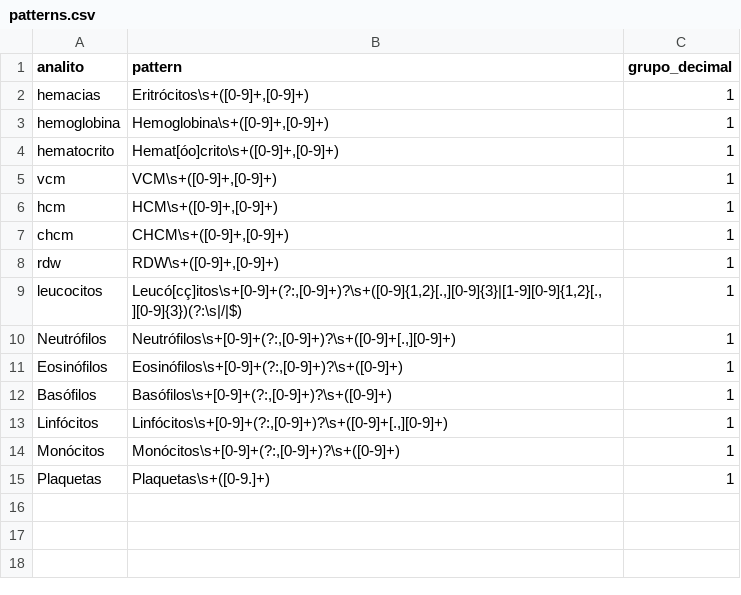
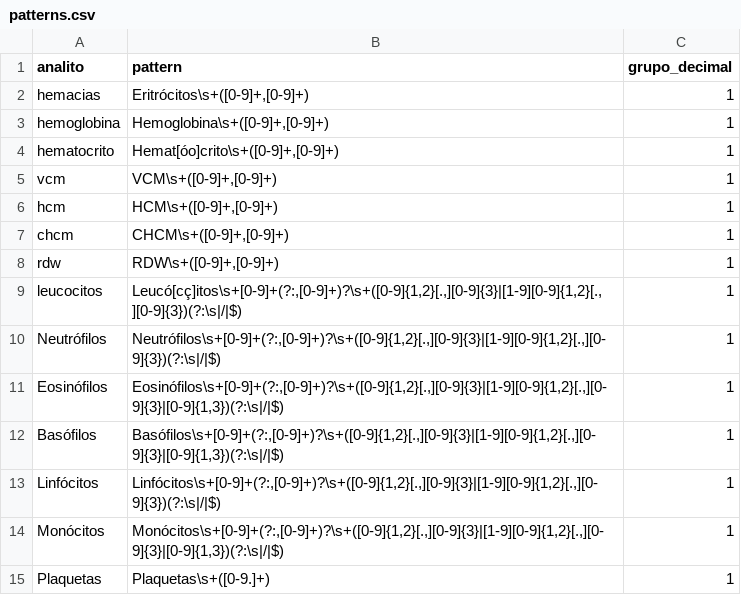
Before and after one commit to AnaDias756/InterpreteLabBR, a CSV file: data/patterns.csv, drawn as a sheet.

Commit message:
#fix_patterns.csv

```diff
--- a/data/patterns.csv
+++ b/data/patterns.csv
@@ -9,7 +9,7 @@ rdw,"RDW\s+([0-9]+,[0-9]+)",1
 leucocitos,"Leucó[cç]itos\s+[0-9]+(?:,[0-9]+)?\s+([0-9]{1,2}[.,][0-9]{3}|[1-9][0-9]{1,2}[.,][0-9]{3})(?:\s|/|$)",1
-Neutrófilos,"Neutrófilos\s+[0-9]+(?:,[0-9]+)?\s+([0-9]+[.,][0-9]+)",1
-Eosinófilos,"Eosinófilos\s+[0-9]+(?:,[0-9]+)?\s+([0-9]+)",1
-Basófilos,"Basófilos\s+[0-9]+(?:,[0-9]+)?\s+([0-9]+)",1
-Linfócitos,"Linfócitos\s+[0-9]+(?:,[0-9]+)?\s+([0-9]+[.,][0-9]+)",1
-Monócitos,"Monócitos\s+[0-9]+(?:,[0-9]+)?\s+([0-9]+)",1
+Neutrófilos,"Neutrófilos\s+[0-9]+(?:,[0-9]+)?\s+([0-9]{1,2}[.,][0-9]{3}|[1-9][0-9]{1,2}[.,][0-9]{3})(?:\s|/|$)",1
+Eosinófilos,"Eosinófilos\s+[0-9]+(?:,[0-9]+)?\s+([0-9]{1,2}[.,][0-9]{3}|[1-9][0-9]{1,2}[.,][0-9]{3}|[0-9]{1,3})(?:\s|/|$)",1
+Basófilos,"Basófilos\s+[0-9]+(?:,[0-9]+)?\s+([0-9]{1,2}[.,][0-9]{3}|[1-9][0-9]{1,2}[.,][0-9]{3}|[0-9]{1,3})(?:\s|/|$)",1
+Linfócitos,"Linfócitos\s+[0-9]+(?:,[0-9]+)?\s+([0-9]{1,2}[.,][0-9]{3}|[1-9][0-9]{1,2}[.,][0-9]{3})(?:\s|/|$)",1
+Monócitos,"Monócitos\s+[0-9]+(?:,[0-9]+)?\s+([0-9]{1,2}[.,][0-9]{3}|[1-9][0-9]{1,2}[.,][0-9]{3}|[0-9]{1,3})(?:\s|/|$)",1
 Plaquetas,Plaquetas\s+([0-9.]+),1
```
